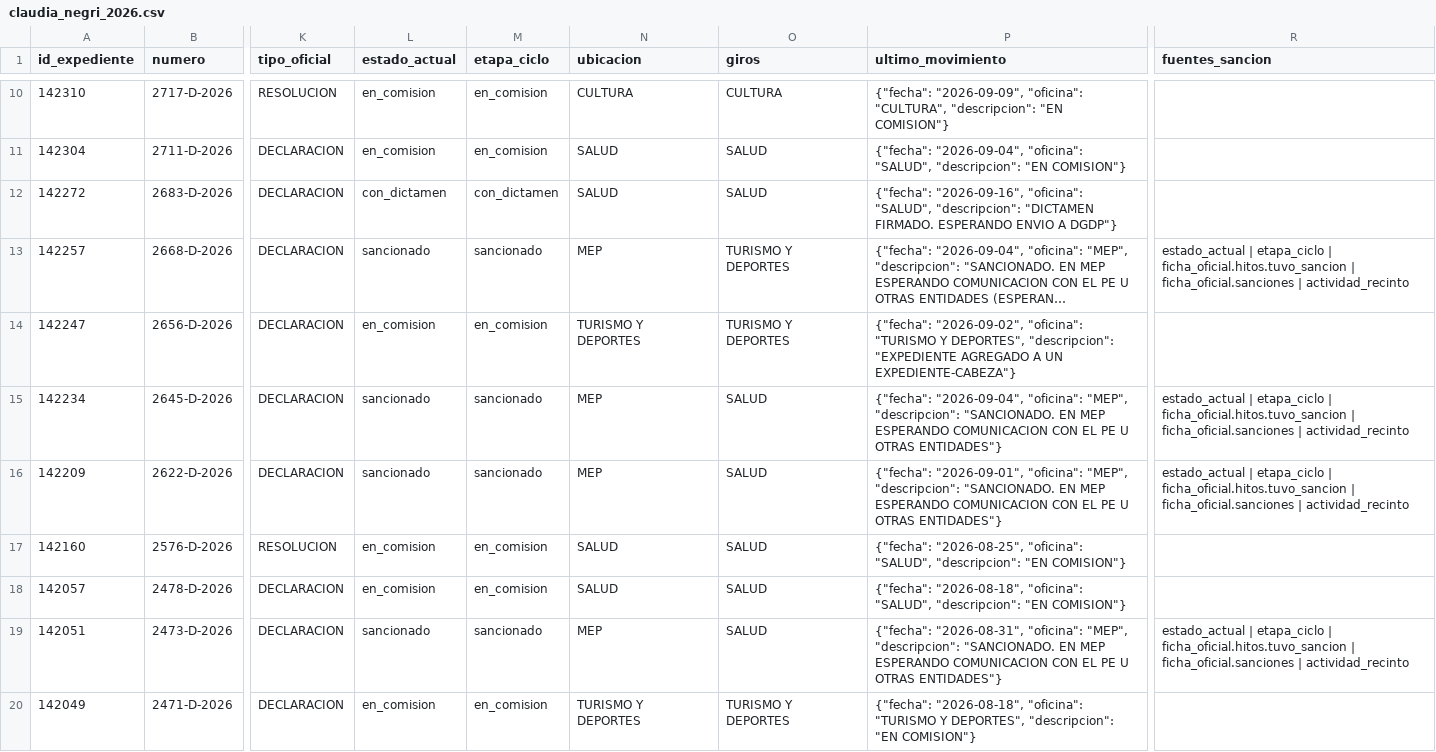
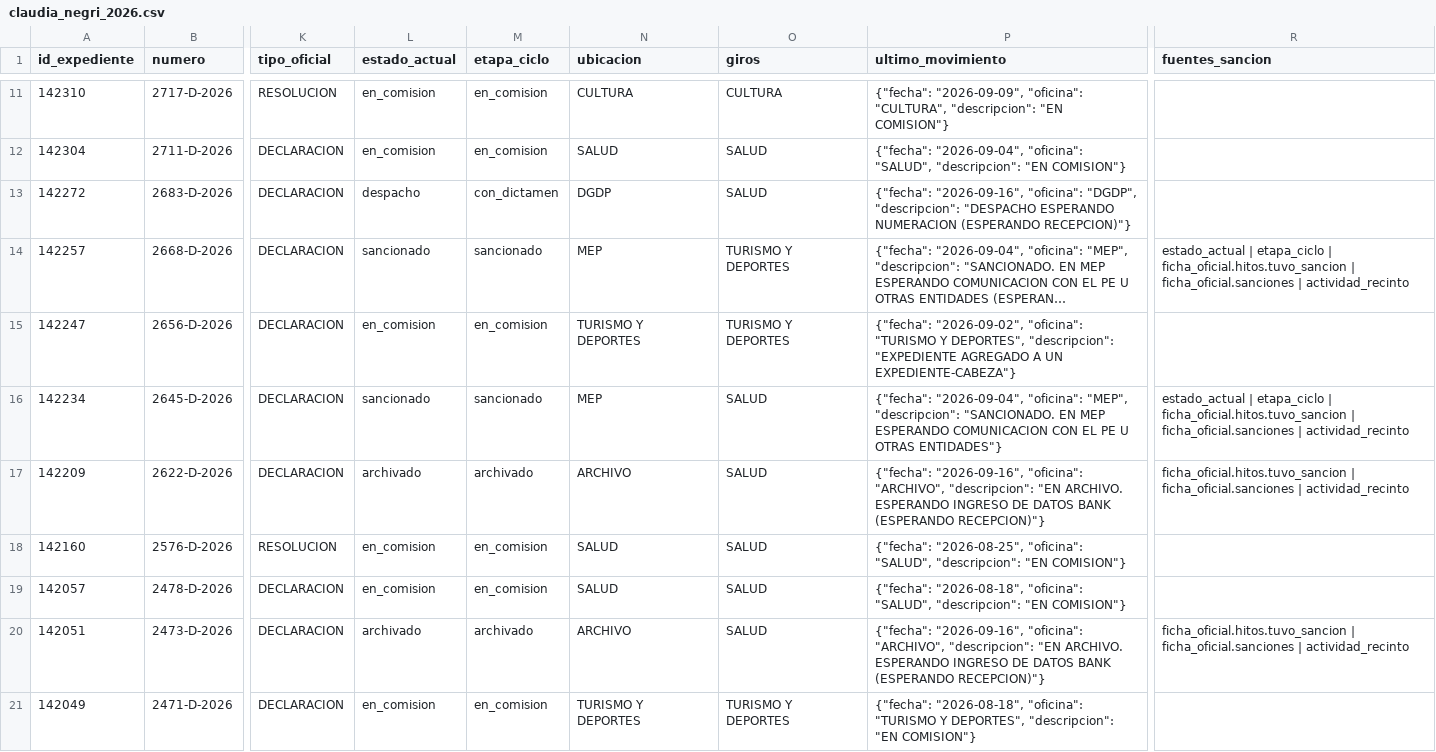
Before and after one commit to cepoes100b/CEPOES, a CSV file: auditorias/claudia_negri_2026.csv, drawn as a sheet; only a part is shown, gaps mark what is left out; long unchanged cells end in …; addresses are those after the commit; the diff covers the shown part only; the diff names each change by its address in the sheet, - before the commit and + after, or states it on an @@ line.

```diff
--- a/auditorias/claudia_negri_2026.csv
+++ b/auditorias/claudia_negri_2026.csv
-L13 (estado_actual): con_dictamen
+L13 (estado_actual): despacho
-N13 (ubicacion): SALUD
+N13 (ubicacion): DGDP
-P13 (ultimo_movimiento): …"2026-09-16", "oficina": "SALUD", "descripcion": "DICTAMEN FIRMADO. ESPERANDO ENVIO A DGDP"}
+P13 (ultimo_movimiento): …"2026-09-16", "oficina": "DGDP", "descripcion": "DESPACHO ESPERANDO NUMERACION (ESPERANDO RECEPCION)"}
-L17 (estado_actual): sancionado
+L17 (estado_actual): archivado
-M17 (etapa_ciclo): sancionado
+M17 (etapa_ciclo): archivado
-N17 (ubicacion): MEP
+N17 (ubicacion): ARCHIVO
-P17 (ultimo_movimiento): {"fecha": "2026-09-01", "oficina": "MEP", "descripcion": "SANCIONADO. EN MEP ESPERANDO COMUNICACION CON EL PE U OTRAS ENTIDADES"}
+P17 (ultimo_movimiento): {"fecha": "2026-09-16", "oficina": "ARCHIVO", "descripcion": "EN ARCHIVO. ESPERANDO INGRESO DE DATOS BANK (ESPERANDO RECEPCION)"}
-R17 (fuentes_sancion): estado_actual | etapa_ciclo | ficha_oficial.hitos.tuvo_sancion |…
+R17 (fuentes_sancion): ficha_oficial.hitos.tuvo_sancion |…
-L20 (estado_actual): sancionado
+L20 (estado_actual): archivado
-M20 (etapa_ciclo): sancionado
+M20 (etapa_ciclo): archivado
-N20 (ubicacion): MEP
+N20 (ubicacion): ARCHIVO
-P20 (ultimo_movimiento): {"fecha": "2026-08-31", "oficina": "MEP", "descripcion": "SANCIONADO. EN MEP ESPERANDO COMUNICACION CON EL PE U OTRAS ENTIDADES"}
+P20 (ultimo_movimiento): {"fecha": "2026-09-16", "oficina": "ARCHIVO", "descripcion": "EN ARCHIVO. ESPERANDO INGRESO DE DATOS BANK (ESPERANDO RECEPCION)"}
-R20 (fuentes_sancion): estado_actual | etapa_ciclo | ficha_oficial.hitos.tuvo_sancion |…
+R20 (fuentes_sancion): ficha_oficial.hitos.tuvo_sancion |…
```
Also changed, not shown: 1 added row and 58 edited cells elsewhere in this file, 5 other files.
